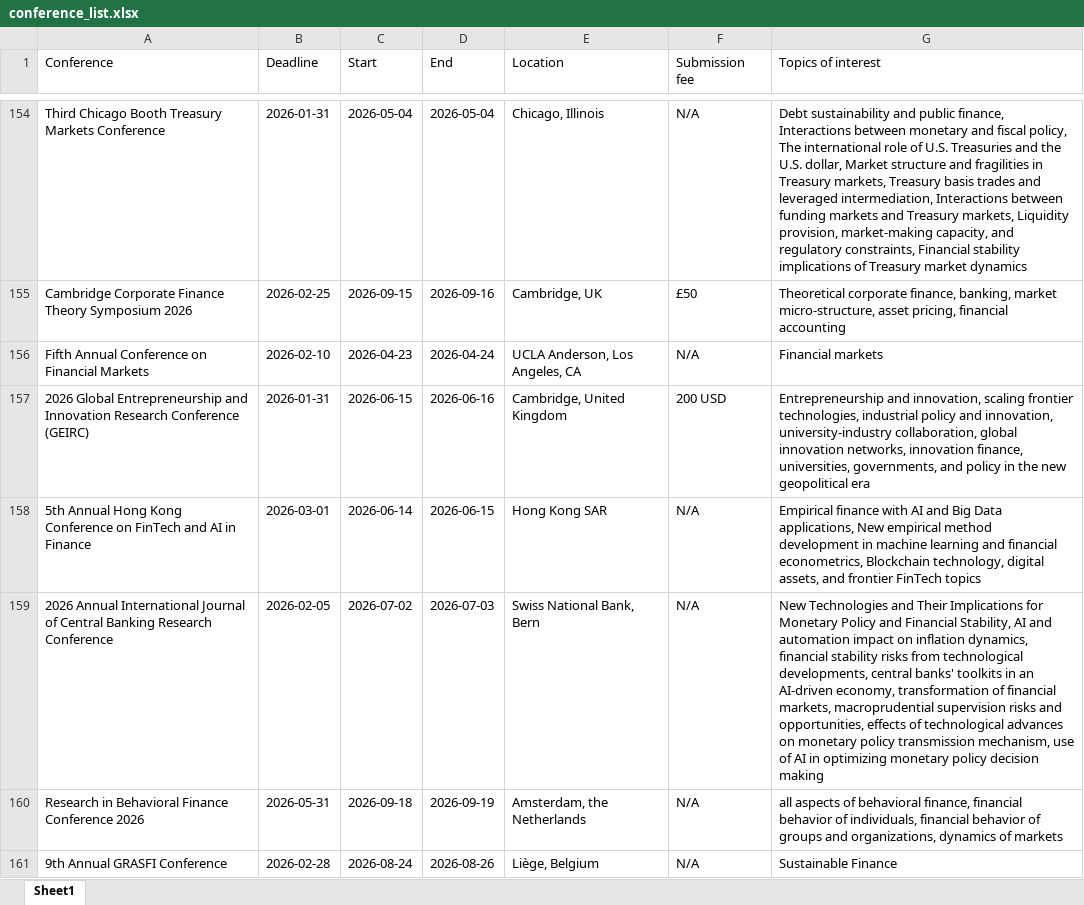
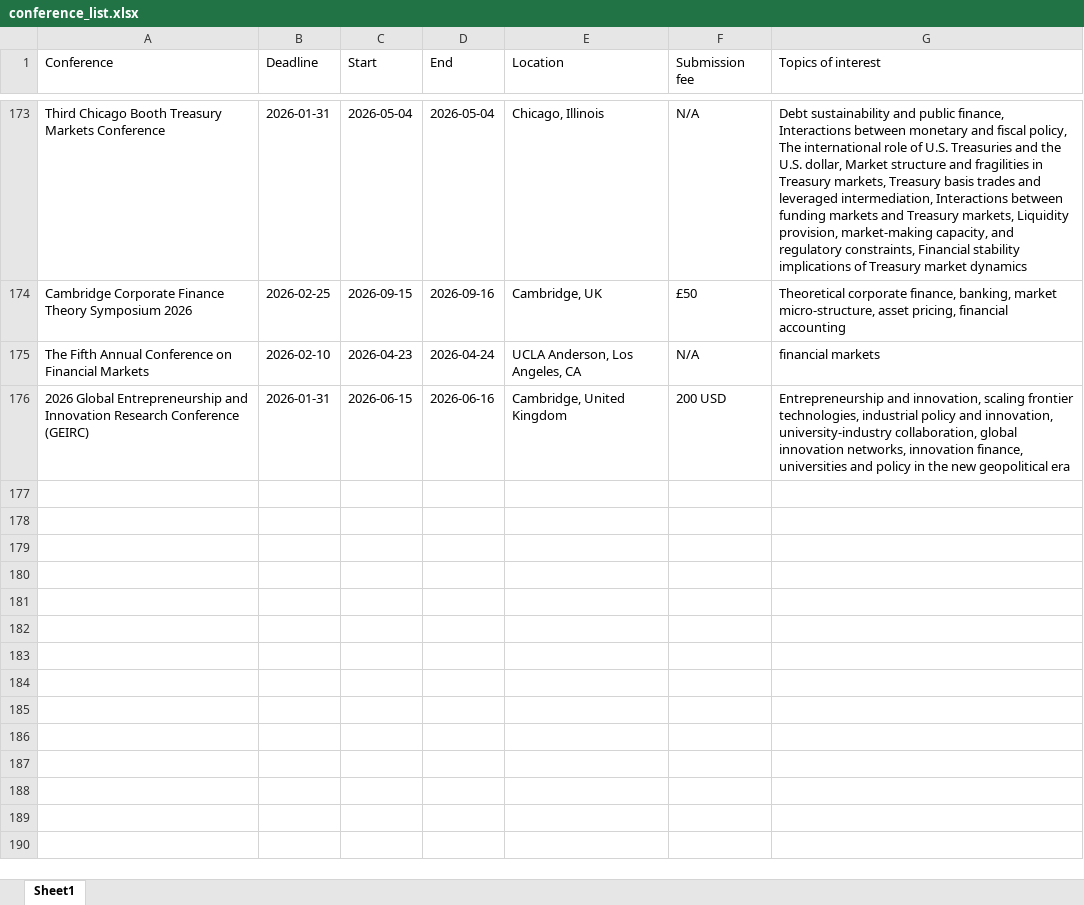
Before and after one commit to smkazempour/boltz-website, an Excel workbook: public/conference_list.xlsx, sheet Sheet1, drawn as a sheet; only a part is shown, gaps mark what is left out; values as stored, in another font and other column widths than the file's, no borders; removed rows and columns are numbered as before the commit, all else as after; the diff covers the shown part only; the diff names each change by its address in the sheet, - before the commit and + after, or states it on an @@ line.

```diff
--- a/public/conference_list.xlsx (sheet Sheet1)
+++ b/public/conference_list.xlsx (sheet Sheet1)
-A175 (Conference): Fifth Annual…
+A175 (Conference): The Fifth Annual…
-G175 (Topics of interest): Financial markets
+G175 (Topics of interest): financial markets
-G176 (Topics of interest): …innovation finance, universities, governments, and policy…
+G176 (Topics of interest): …innovation finance, universities and policy…
-row 158: 5th Annual Hong Kong Conference on FinTech and AI in Finance | 2026-03-01 | 2026-06-14 | 2026-06-15 | Hong Kong SAR | N/A | Empirical finance with AI and Big Data applications, New empirical method development in machine learning and financial econometrics, Blockchain technology, digital assets, and frontier FinTech topics
-row 159: 2026 Annual International Journal of Central Banking Research Conference | 2026-02-05 | 2026-07-02 | 2026-07-03 | Swiss National Bank, Bern | N/A | New Technologies and Their Implications for Monetary Policy and Financial Stability, AI and automation impact on inflation dynamics, financial stability risks from technological developments, central banks' toolkits in an AI-driven economy, transformation of financial markets, macroprudential supervision risks and opportunities, effects of technological advances on monetary policy transmission mechanism, use of AI in optimizing monetary policy decision making
-row 160: Research in Behavioral Finance Conference 2026 | 2026-05-31 | 2026-09-18 | 2026-09-19 | Amsterdam, the Netherlands | N/A | all aspects of behavioral finance, financial behavior of individuals, financial behavior of groups and organizations, dynamics of markets
-row 161: 9th Annual GRASFI Conference | 2026-02-28 | 2026-08-24 | 2026-08-26 | Liège, Belgium | N/A | Sustainable Finance
```
Also changed, not shown: 23 added rows, 22 removed rows, 3 moved rows and 105 edited cells elsewhere in this sheet, 2 other files.
